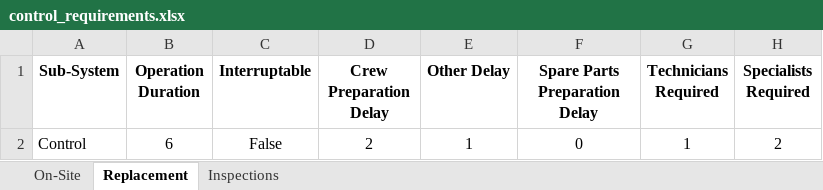
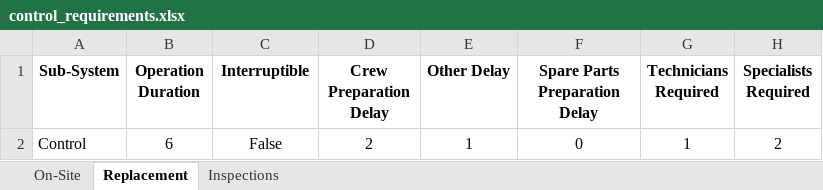
Before and after one commit to DTOcean/dtocean-core, an Excel workbook: test_data/operations/control_requirements.xlsx, sheet Replacement, drawn as a sheet; values as stored, in another font and other column widths than the file's, no borders; the diff names each change by its address in the sheet, - before the commit and + after, or states it on an @@ line.

```diff
--- a/test_data/operations/control_requirements.xlsx (sheet Replacement)
+++ b/test_data/operations/control_requirements.xlsx (sheet Replacement)
-C1: Interruptable
+C1: Interruptible
```
Also changed, not shown: dds/maintenance.xlsx, test_data/operations/device_requirements.xlsx, 3 other files.
